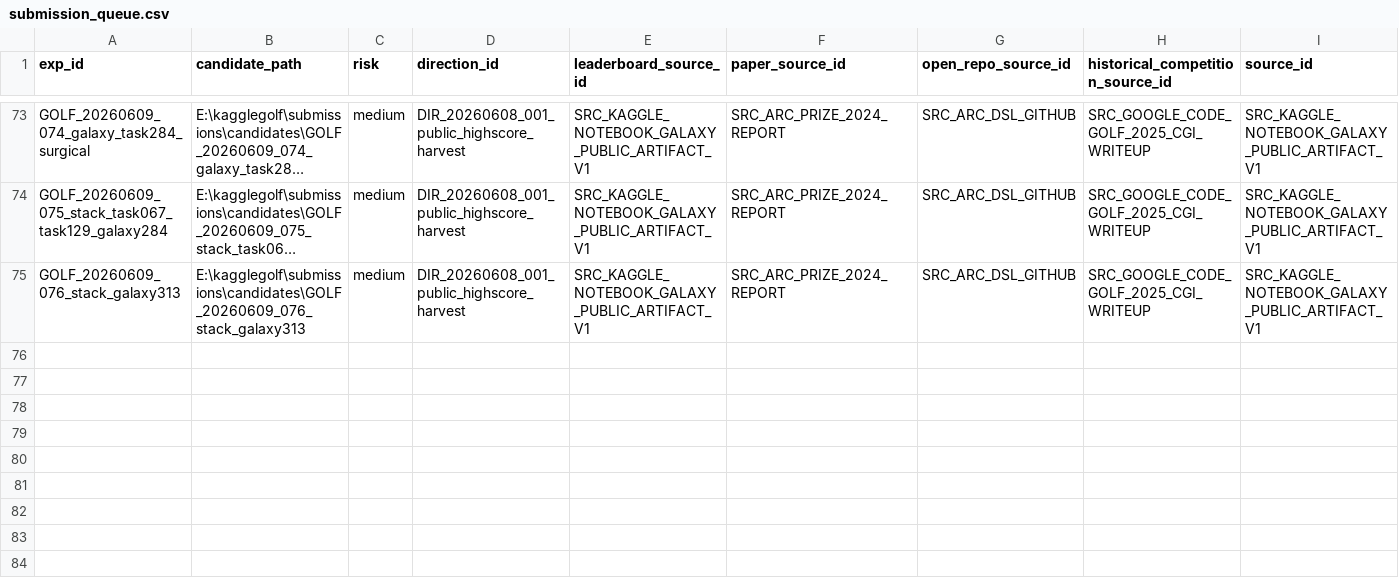
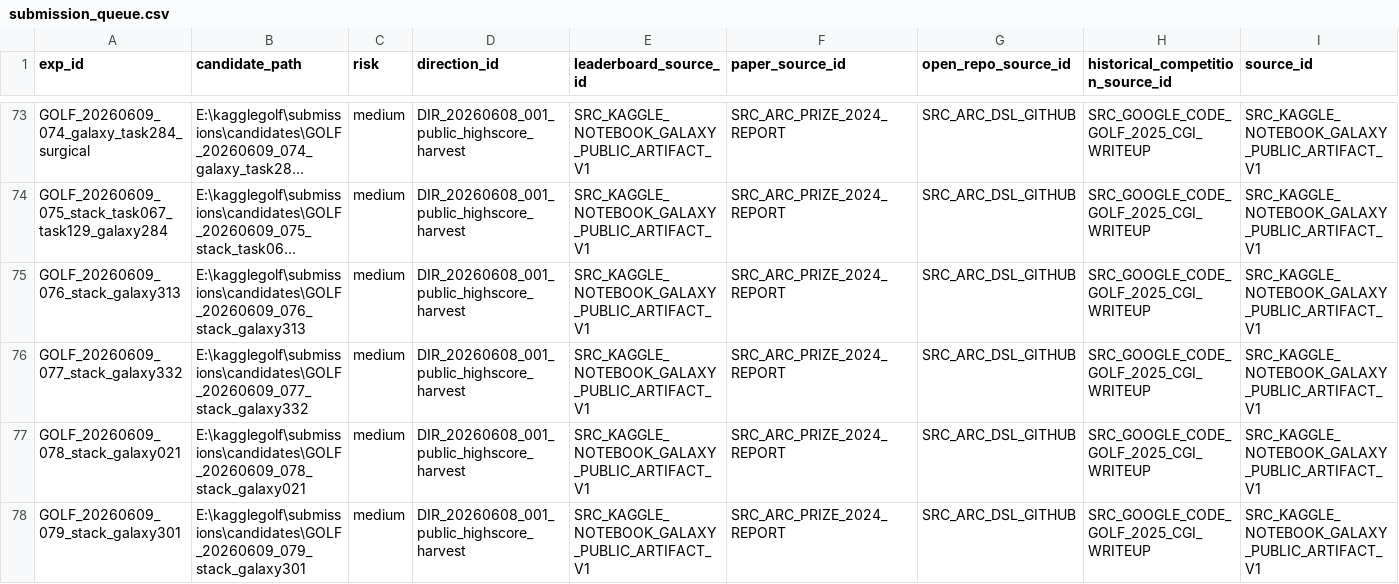
Before and after one commit to whzy3185/kagglegolf, a CSV file: experiments/submission_queue.csv, drawn as a sheet; only a part is shown, gaps mark what is left out; long unchanged cells end in …; rows hold the shown columns only; the diff names each change by its address in the sheet, - before the commit and + after, or states it on an @@ line.

Commit message:
submit: continue galaxy surgical stack

```diff
--- a/experiments/submission_queue.csv
+++ b/experiments/submission_queue.csv
+row 76: GOLF_20260609_077_stack_galaxy332 | E:\kagglegolf\submissions\candidates\GOLF_20260609_077_stack_galaxy332 | medium | DIR_20260608_001_public_highscore_harvest | SRC_KAGGLE_NOTEBOOK_GALAXY_PUBLIC_ARTIFACT_V1 | SRC_ARC_PRIZE_2024_REPORT | SRC_ARC_DSL_GITHUB | SRC_GOOGLE_CODE_GOLF_2025_CGI_WRITEUP | SRC_KAGGLE_NOTEBOOK_GALAXY_PUBLIC_ARTIFACT_V1
+row 77: GOLF_20260609_078_stack_galaxy021 | E:\kagglegolf\submissions\candidates\GOLF_20260609_078_stack_galaxy021 | medium | DIR_20260608_001_public_highscore_harvest | SRC_KAGGLE_NOTEBOOK_GALAXY_PUBLIC_ARTIFACT_V1 | SRC_ARC_PRIZE_2024_REPORT | SRC_ARC_DSL_GITHUB | SRC_GOOGLE_CODE_GOLF_2025_CGI_WRITEUP | SRC_KAGGLE_NOTEBOOK_GALAXY_PUBLIC_ARTIFACT_V1
+row 78: GOLF_20260609_079_stack_galaxy301 | E:\kagglegolf\submissions\candidates\GOLF_20260609_079_stack_galaxy301 | medium | DIR_20260608_001_public_highscore_harvest | SRC_KAGGLE_NOTEBOOK_GALAXY_PUBLIC_ARTIFACT_V1 | SRC_ARC_PRIZE_2024_REPORT | SRC_ARC_DSL_GITHUB | SRC_GOOGLE_CODE_GOLF_2025_CGI_WRITEUP | SRC_KAGGLE_NOTEBOOK_GALAXY_PUBLIC_ARTIFACT_V1
```
Also changed, not shown: experiments/experiments.csv, experiments/notebook_queue.csv, 38 other files.
